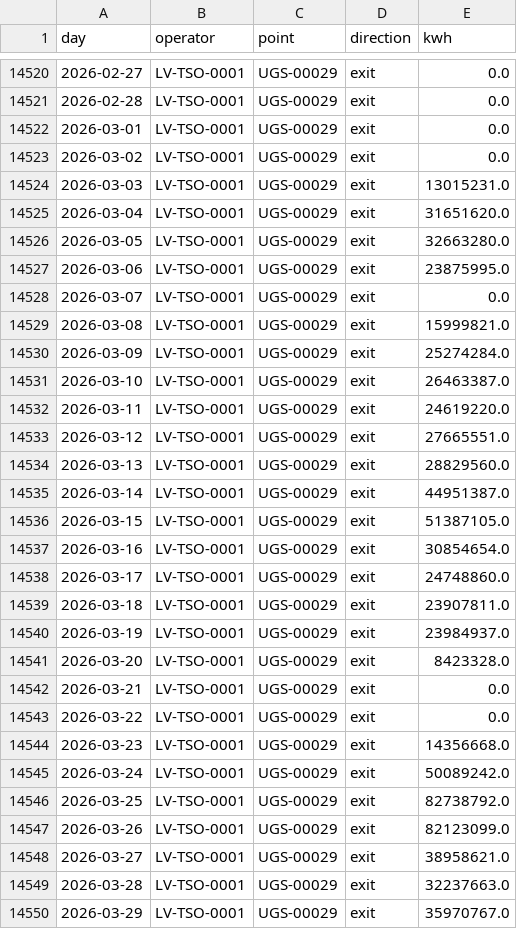
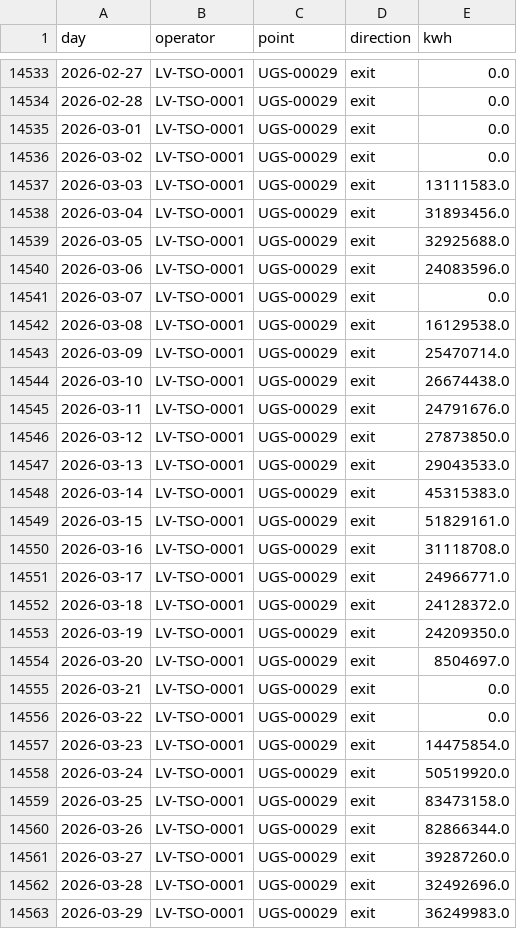
Before and after one commit to Timppamies/Exit_flows, a CSV file: data/entsog_daily.csv, drawn as a sheet; only a part is shown, gaps mark what is left out; the diff covers the shown part only.

```diff
--- a/data/entsog_daily.csv
+++ b/data/entsog_daily.csv
@@ -14523,28 +14536,28 @@ day,operator,point,direction,kwh
 2026-03-02,LV-TSO-0001,UGS-00029,exit,0.0
-2026-03-03,LV-TSO-0001,UGS-00029,exit,13015231.0
-2026-03-04,LV-TSO-0001,UGS-00029,exit,31651620.0
-2026-03-05,LV-TSO-0001,UGS-00029,exit,32663280.0
-2026-03-06,LV-TSO-0001,UGS-00029,exit,23875995.0
+2026-03-03,LV-TSO-0001,UGS-00029,exit,13111583.0
+2026-03-04,LV-TSO-0001,UGS-00029,exit,31893456.0
+2026-03-05,LV-TSO-0001,UGS-00029,exit,32925688.0
+2026-03-06,LV-TSO-0001,UGS-00029,exit,24083596.0
 2026-03-07,LV-TSO-0001,UGS-00029,exit,0.0
-2026-03-08,LV-TSO-0001,UGS-00029,exit,15999821.0
-2026-03-09,LV-TSO-0001,UGS-00029,exit,25274284.0
-2026-03-10,LV-TSO-0001,UGS-00029,exit,26463387.0
-2026-03-11,LV-TSO-0001,UGS-00029,exit,24619220.0
-2026-03-12,LV-TSO-0001,UGS-00029,exit,27665551.0
-2026-03-13,LV-TSO-0001,UGS-00029,exit,28829560.0
-2026-03-14,LV-TSO-0001,UGS-00029,exit,44951387.0
-2026-03-15,LV-TSO-0001,UGS-00029,exit,51387105.0
-2026-03-16,LV-TSO-0001,UGS-00029,exit,30854654.0
-2026-03-17,LV-TSO-0001,UGS-00029,exit,24748860.0
-2026-03-18,LV-TSO-0001,UGS-00029,exit,23907811.0
-2026-03-19,LV-TSO-0001,UGS-00029,exit,23984937.0
-2026-03-20,LV-TSO-0001,UGS-00029,exit,8423328.0
+2026-03-08,LV-TSO-0001,UGS-00029,exit,16129538.0
+2026-03-09,LV-TSO-0001,UGS-00029,exit,25470714.0
+2026-03-10,LV-TSO-0001,UGS-00029,exit,26674438.0
+2026-03-11,LV-TSO-0001,UGS-00029,exit,24791676.0
+2026-03-12,LV-TSO-0001,UGS-00029,exit,27873850.0
+2026-03-13,LV-TSO-0001,UGS-00029,exit,29043533.0
+2026-03-14,LV-TSO-0001,UGS-00029,exit,45315383.0
+2026-03-15,LV-TSO-0001,UGS-00029,exit,51829161.0
+2026-03-16,LV-TSO-0001,UGS-00029,exit,31118708.0
+2026-03-17,LV-TSO-0001,UGS-00029,exit,24966771.0
+2026-03-18,LV-TSO-0001,UGS-00029,exit,24128372.0
+2026-03-19,LV-TSO-0001,UGS-00029,exit,24209350.0
+2026-03-20,LV-TSO-0001,UGS-00029,exit,8504697.0
 2026-03-21,LV-TSO-0001,UGS-00029,exit,0.0
 2026-03-22,LV-TSO-0001,UGS-00029,exit,0.0
-2026-03-23,LV-TSO-0001,UGS-00029,exit,14356668.0
-2026-03-24,LV-TSO-0001,UGS-00029,exit,50089242.0
-2026-03-25,LV-TSO-0001,UGS-00029,exit,82738792.0
-2026-03-26,LV-TSO-0001,UGS-00029,exit,82123099.0
-2026-03-27,LV-TSO-0001,UGS-00029,exit,38958621.0
-2026-03-28,LV-TSO-0001,UGS-00029,exit,32237663.0
-2026-03-29,LV-TSO-0001,UGS-00029,exit,35970767.0
+2026-03-23,LV-TSO-0001,UGS-00029,exit,14475854.0
+2026-03-24,LV-TSO-0001,UGS-00029,exit,50519920.0
+2026-03-25,LV-TSO-0001,UGS-00029,exit,83473158.0
+2026-03-26,LV-TSO-0001,UGS-00029,exit,82866344.0
+2026-03-27,LV-TSO-0001,UGS-00029,exit,39287260.0
+2026-03-28,LV-TSO-0001,UGS-00029,exit,32492696.0
+2026-03-29,LV-TSO-0001,UGS-00029,exit,36249983.0
```
Also changed, not shown: 14 added rows and 93 edited cells elsewhere in this file, 1 other file.
